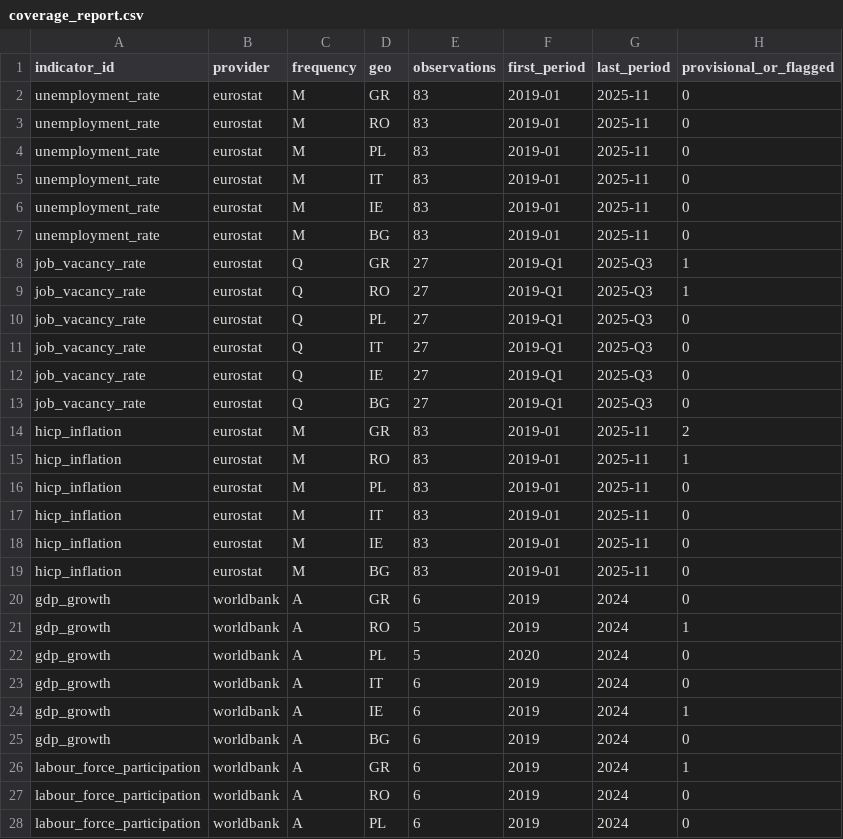
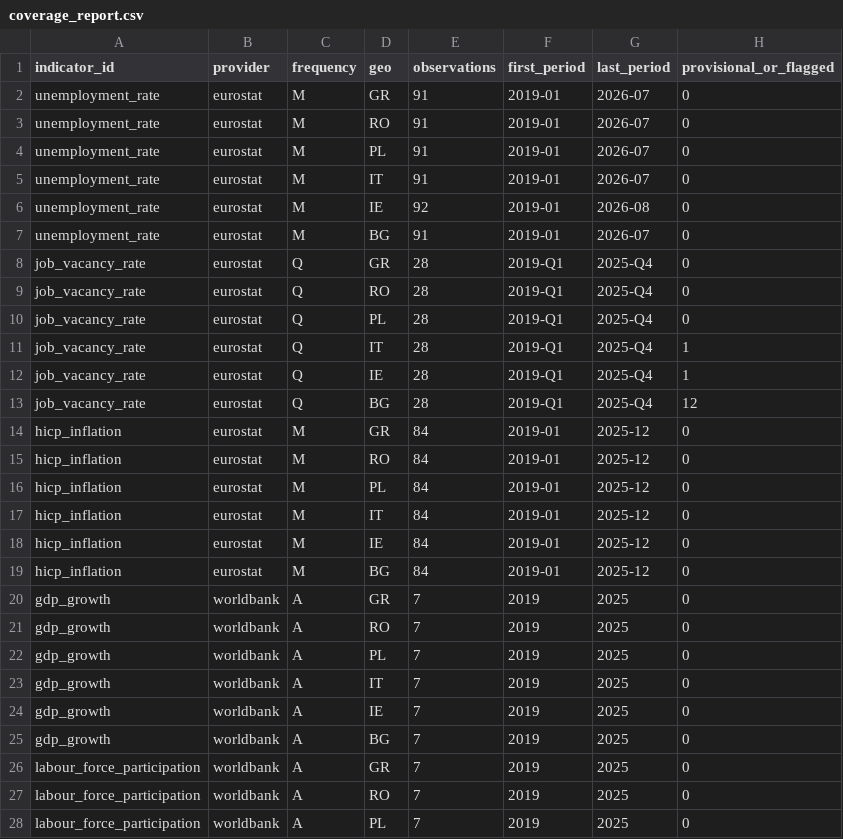
Before and after one commit to Esraa-mohamed1/asteria-retention-analytics, a CSV file: data/curated/coverage_report.csv, drawn as a sheet; only a part is shown; the diff covers the shown part only.

```diff
--- a/data/curated/coverage_report.csv
+++ b/data/curated/coverage_report.csv
@@ -1,28 +1,28 @@
 indicator_id,provider,frequency,geo,observations,first_period,last_period,provisional_or_flagged
-unemployment_rate,eurostat,M,GR,83,2019-01,2025-11,0
-unemployment_rate,eurostat,M,RO,83,2019-01,2025-11,0
-unemployment_rate,eurostat,M,PL,83,2019-01,2025-11,0
-unemployment_rate,eurostat,M,IT,83,2019-01,2025-11,0
-unemployment_rate,eurostat,M,IE,83,2019-01,2025-11,0
-unemployment_rate,eurostat,M,BG,83,2019-01,2025-11,0
-job_vacancy_rate,eurostat,Q,GR,27,2019-Q1,2025-Q3,1
-job_vacancy_rate,eurostat,Q,RO,27,2019-Q1,2025-Q3,1
-job_vacancy_rate,eurostat,Q,PL,27,2019-Q1,2025-Q3,0
-job_vacancy_rate,eurostat,Q,IT,27,2019-Q1,2025-Q3,0
-job_vacancy_rate,eurostat,Q,IE,27,2019-Q1,2025-Q3,0
-job_vacancy_rate,eurostat,Q,BG,27,2019-Q1,2025-Q3,0
-hicp_inflation,eurostat,M,GR,83,2019-01,2025-11,2
-hicp_inflation,eurostat,M,RO,83,2019-01,2025-11,1
-hicp_inflation,eurostat,M,PL,83,2019-01,2025-11,0
-hicp_inflation,eurostat,M,IT,83,2019-01,2025-11,0
-hicp_inflation,eurostat,M,IE,83,2019-01,2025-11,0
-hicp_inflation,eurostat,M,BG,83,2019-01,2025-11,0
-gdp_growth,worldbank,A,GR,6,2019,2024,0
-gdp_growth,worldbank,A,RO,5,2019,2024,1
-gdp_growth,worldbank,A,PL,5,2020,2024,0
-gdp_growth,worldbank,A,IT,6,2019,2024,0
-gdp_growth,worldbank,A,IE,6,2019,2024,1
-gdp_growth,worldbank,A,BG,6,2019,2024,0
-labour_force_participation,worldbank,A,GR,6,2019,2024,1
-labour_force_participation,worldbank,A,RO,6,2019,2024,0
-labour_force_participation,worldbank,A,PL,6,2019,2024,0
+unemployment_rate,eurostat,M,GR,91,2019-01,2026-07,0
+unemployment_rate,eurostat,M,RO,91,2019-01,2026-07,0
+unemployment_rate,eurostat,M,PL,91,2019-01,2026-07,0
+unemployment_rate,eurostat,M,IT,91,2019-01,2026-07,0
+unemployment_rate,eurostat,M,IE,92,2019-01,2026-08,0
+unemployment_rate,eurostat,M,BG,91,2019-01,2026-07,0
+job_vacancy_rate,eurostat,Q,GR,28,2019-Q1,2025-Q4,0
+job_vacancy_rate,eurostat,Q,RO,28,2019-Q1,2025-Q4,0
+job_vacancy_rate,eurostat,Q,PL,28,2019-Q1,2025-Q4,0
+job_vacancy_rate,eurostat,Q,IT,28,2019-Q1,2025-Q4,1
+job_vacancy_rate,eurostat,Q,IE,28,2019-Q1,2025-Q4,1
+job_vacancy_rate,eurostat,Q,BG,28,2019-Q1,2025-Q4,12
+hicp_inflation,eurostat,M,GR,84,2019-01,2025-12,0
+hicp_inflation,eurostat,M,RO,84,2019-01,2025-12,0
+hicp_inflation,eurostat,M,PL,84,2019-01,2025-12,0
+hicp_inflation,eurostat,M,IT,84,2019-01,2025-12,0
+hicp_inflation,eurostat,M,IE,84,2019-01,2025-12,0
+hicp_inflation,eurostat,M,BG,84,2019-01,2025-12,0
+gdp_growth,worldbank,A,GR,7,2019,2025,0
+gdp_growth,worldbank,A,RO,7,2019,2025,0
+gdp_growth,worldbank,A,PL,7,2019,2025,0
+gdp_growth,worldbank,A,IT,7,2019,2025,0
+gdp_growth,worldbank,A,IE,7,2019,2025,0
+gdp_growth,worldbank,A,BG,7,2019,2025,0
+labour_force_participation,worldbank,A,GR,7,2019,2025,0
+labour_force_participation,worldbank,A,RO,7,2019,2025,0
+labour_force_participation,worldbank,A,PL,7,2019,2025,0
```
Also changed, not shown: 6 edited cells elsewhere in this file, data/curated/association_results.csv, 39 other files.
